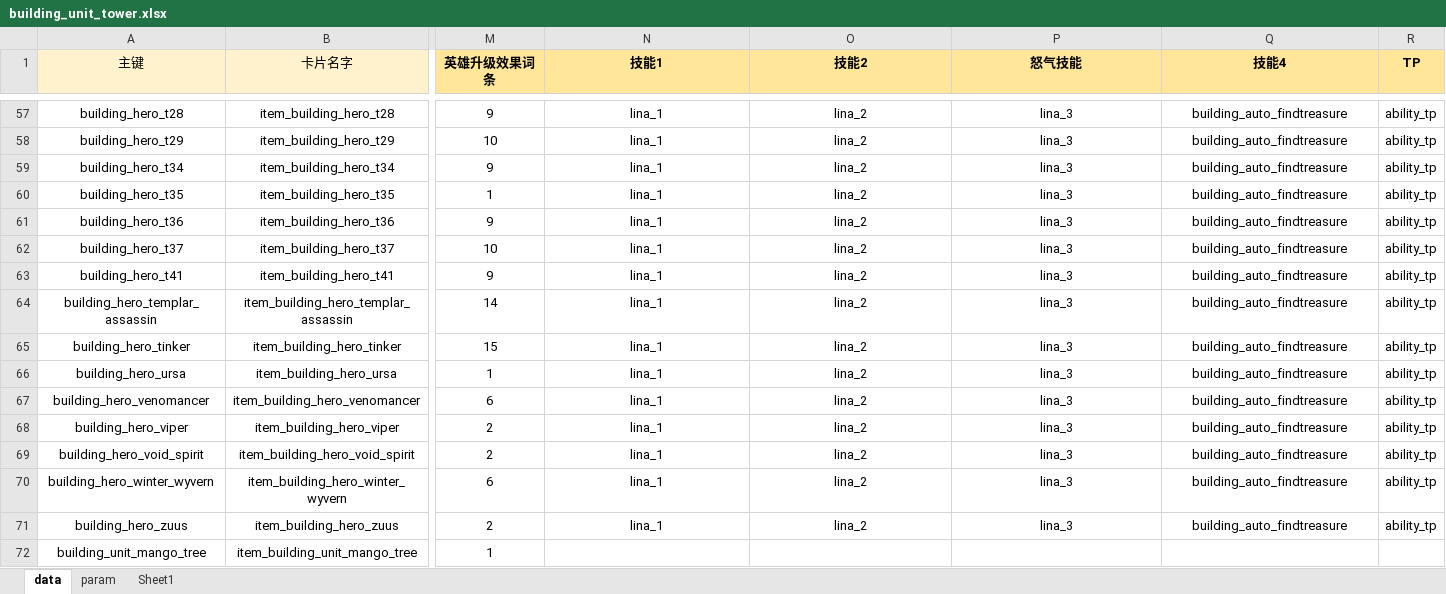
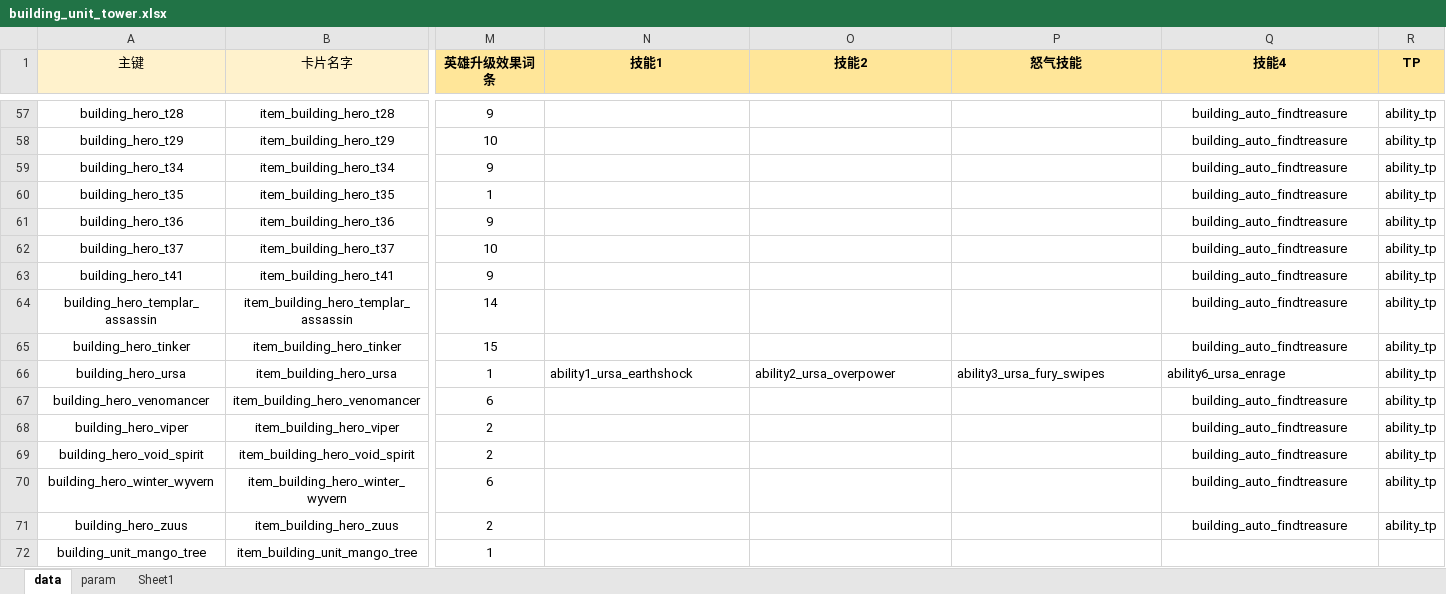
Before and after one commit to cchorseless/xiyou, an Excel workbook: code/excels/building/building_unit_tower.xlsx, sheet data, drawn as a sheet; only a part is shown, gaps mark what is left out; values as stored, in another font and other column widths than the file's, no borders; the diff covers the shown part only; the diff names each change by its address in the sheet, - before the commit and + after, or states it on an @@ line.

```diff
--- a/code/excels/building/building_unit_tower.xlsx (sheet data)
+++ b/code/excels/building/building_unit_tower.xlsx (sheet data)
-N57:N65 (技能1): lina_1
+N57:N65 (技能1): (empty)
-O57:O65 (技能2): lina_2
+O57:O65 (技能2): (empty)
-P57:P65 (怒气技能): lina_3
+P57:P65 (怒气技能): (empty)
-N66 (技能1): lina_1
+N66 (技能1): ability1_ursa_earthshock
-N66:Q66 alignment: center
+N66:Q66 alignment: left
-O66 (技能2): lina_2
+O66 (技能2): ability2_ursa_overpower
-P66 (怒气技能): lina_3
+P66 (怒气技能): ability3_ursa_fury_swipes
-Q66 (技能4): building_auto_findtreasure
+Q66 (技能4): ability6_ursa_enrage
-N67:N71 (技能1): lina_1
+N67:N71 (技能1): (empty)
-O67:O71 (技能2): lina_2
+O67:O71 (技能2): (empty)
-P67:P71 (怒气技能): lina_3
+P67:P71 (怒气技能): (empty)
```
Also changed, not shown: 161 edited cells elsewhere in this sheet, 19 other files.
